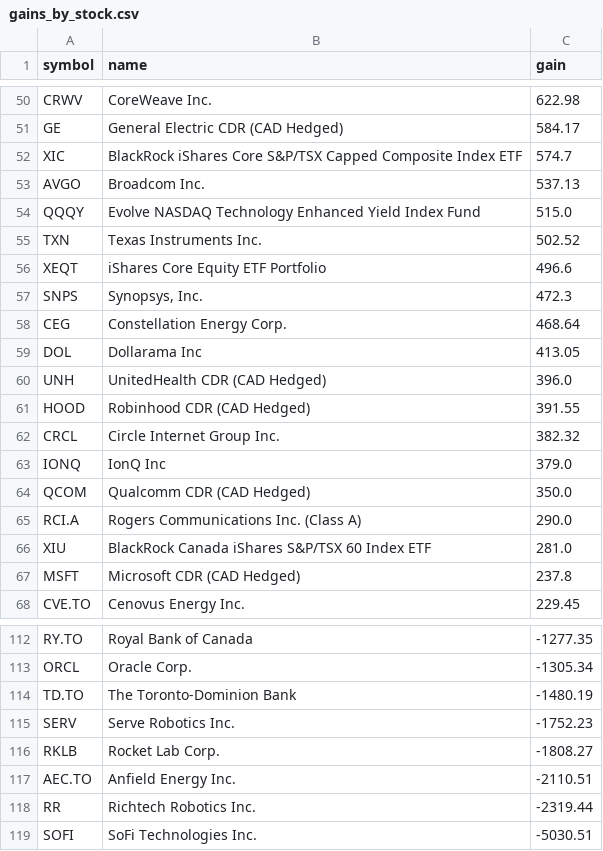
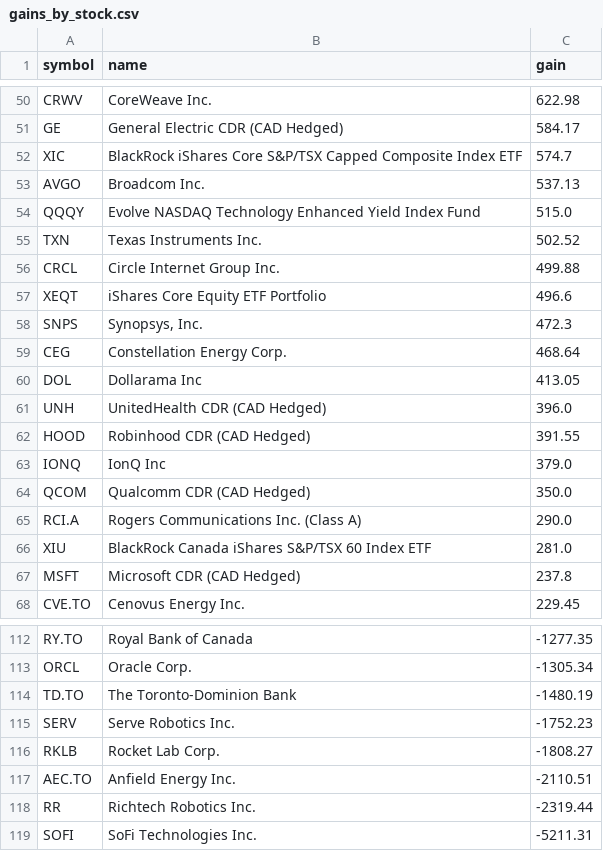
Before and after one commit to abbey1501120/wealthsimple-dashboard, a CSV file: gains_by_stock.csv, drawn as a sheet; only a part is shown, gaps mark what is left out.

```diff
--- a/gains_by_stock.csv
+++ b/gains_by_stock.csv
@@ -55,2 +55,3 @@ QQQY,Evolve NASDAQ Technology Enhanced Yield Index Fund,515.0
 TXN,Texas Instruments Inc.,502.52
+CRCL,Circle Internet Group Inc.,499.88
 XEQT,iShares Core Equity ETF Portfolio,496.6
@@ -61,3 +62,2 @@ UNH,UnitedHealth CDR (CAD Hedged),396.0
 HOOD,Robinhood CDR (CAD Hedged),391.55
-CRCL,Circle Internet Group Inc.,382.32
 IONQ,IonQ Inc,379.0
@@ -118,2 +118,2 @@ AEC.TO,Anfield Energy Inc.,-2110.51
 RR,Richtech Robotics Inc.,-2319.44
-SOFI,SoFi Technologies Inc.,-5030.51
+SOFI,SoFi Technologies Inc.,-5211.31
```
Also changed, not shown: 1 other file.
